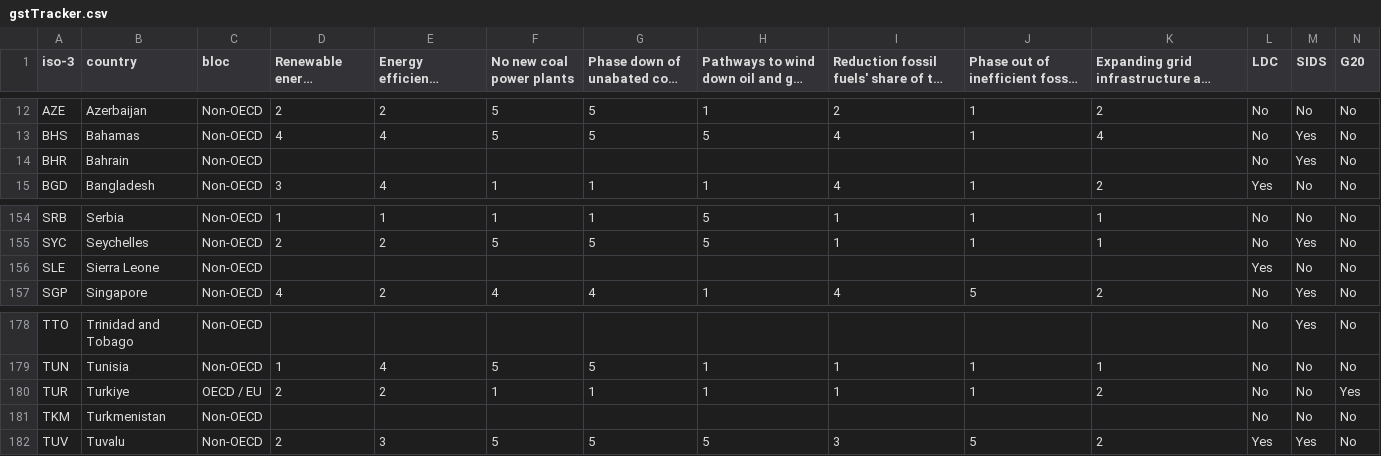
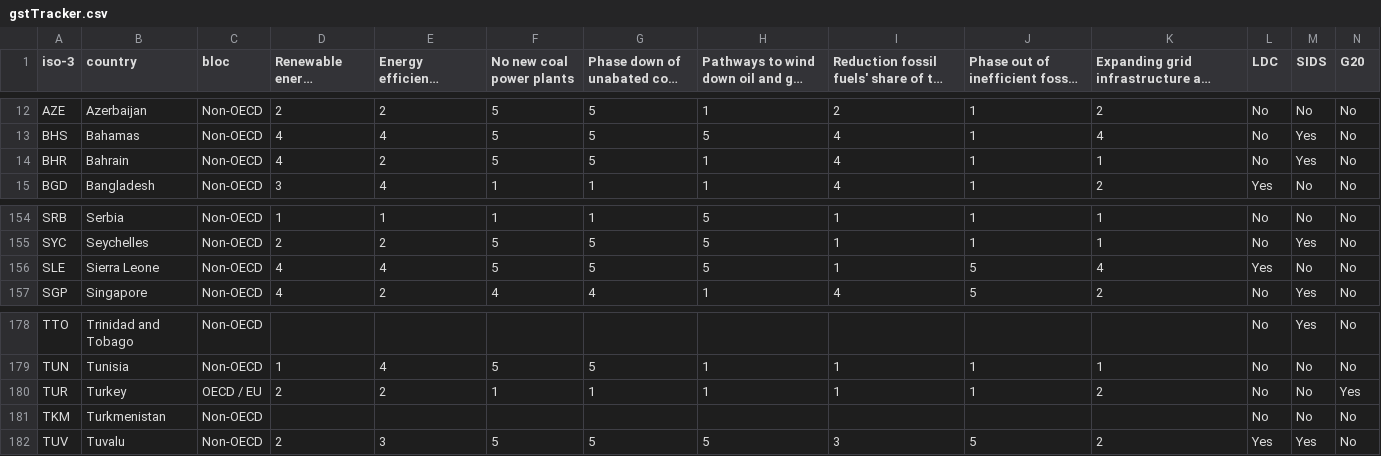
Before and after one commit to UNDP-Data/dv-ndc-insights-series-data-repository, a CSV file: data/sectoralDecarbonization/energy/gstTracker.csv, drawn as a sheet; only a part is shown, gaps mark what is left out; long unchanged cells end in ….

Commit message:
Update gstTracker.csv with new data

```diff
--- a/data/sectoralDecarbonization/energy/gstTracker.csv
+++ b/data/sectoralDecarbonization/energy/gstTracker.csv
@@ -13,3 +13,3 @@ AZE,Azerbaijan,Non-OECD,2,2,5,5,1,2,1,2,No,No,No
 BHS,Bahamas,Non-OECD,4,4,5,5,5,4,1,4,No,Yes,No
-BHR,Bahrain,Non-OECD,,,,,,,,,No,Yes,No
+BHR,Bahrain,Non-OECD,4,2,5,5,1,4,1,1,No,Yes,No
 BGD,Bangladesh,Non-OECD,3,4,1,1,1,4,1,2,Yes,No,No
@@ -155,3 +155,3 @@ SRB,Serbia,Non-OECD,1,1,1,1,5,1,1,1,No,No,No
 SYC,Seychelles,Non-OECD,2,2,5,5,5,1,1,1,No,Yes,No
-SLE,Sierra Leone,Non-OECD,,,,,,,,,Yes,No,No
+SLE,Sierra Leone,Non-OECD,4,4,5,5,5,1,5,4,Yes,No,No
 SGP,Singapore,Non-OECD,4,2,4,4,1,4,5,2,No,Yes,No
@@ -179,3 +179,3 @@ TTO,Trinidad and Tobago,Non-OECD,,,,,,,,,No,Yes,No
 TUN,Tunisia,Non-OECD,1,4,5,5,1,1,1,1,No,No,No
-TUR,Turkiye,OECD / EU,2,2,1,1,1,1,1,2,No,No,Yes
+TUR,Turkey,OECD / EU,2,2,1,1,1,1,1,2,No,No,Yes
 TKM,Turkmenistan,Non-OECD,,,,,,,,,No,No,No
```
